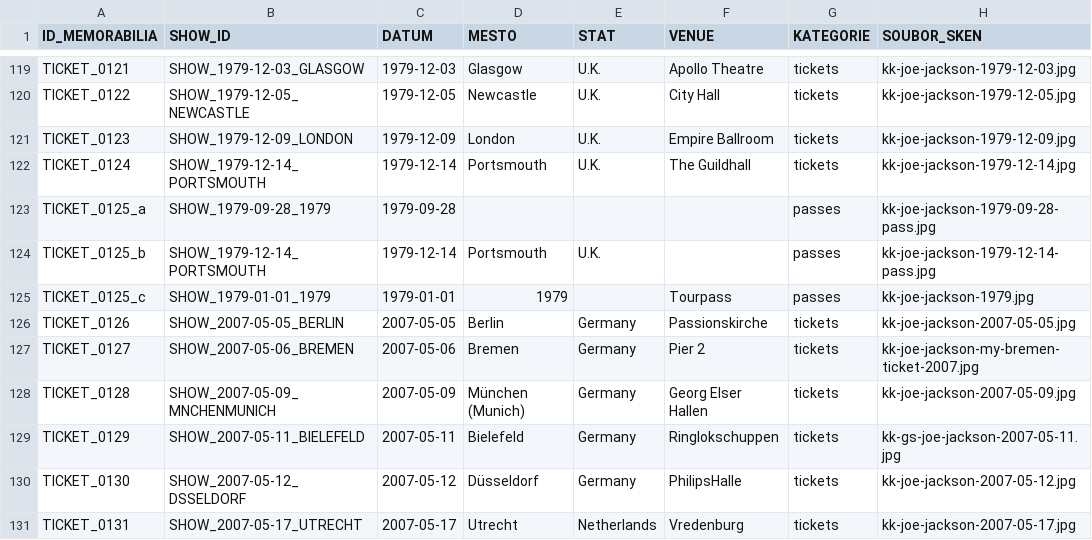
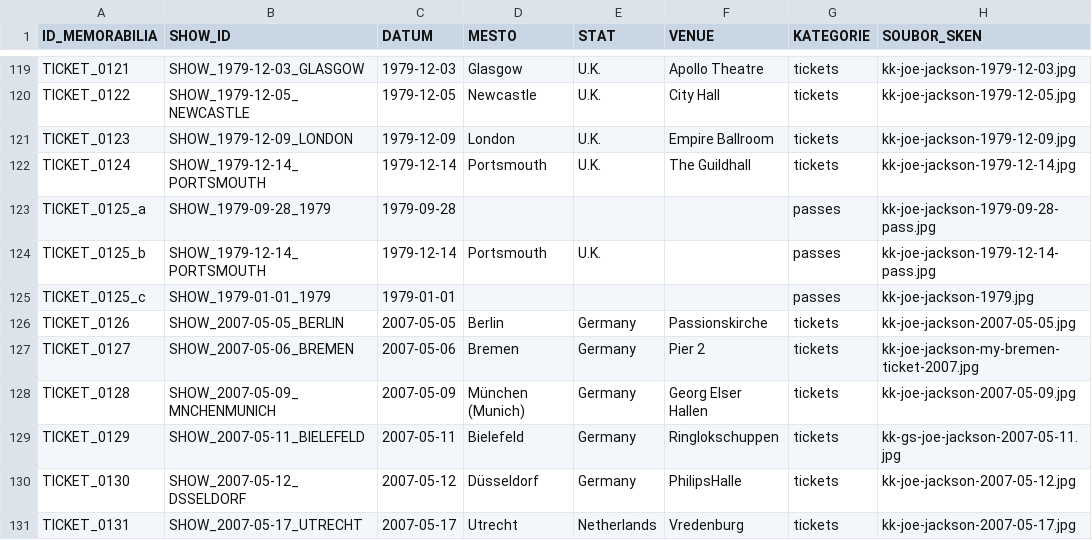
Before and after one commit to 19forever/joe-jackson-tickets, a CSV file: joe_jackson_tickets_cleaned.csv, drawn as a sheet; only a part is shown, gaps mark what is left out; the diff names each change by its address in the sheet, - before the commit and + after, or states it on an @@ line.

Commit message:
Update record TICKET_0125_c via Web Editor

```diff
--- a/joe_jackson_tickets_cleaned.csv
+++ b/joe_jackson_tickets_cleaned.csv
-D125 (MESTO): 1979
+D125 (MESTO): (empty)
-F125 (VENUE): Tourpass
+F125 (VENUE): (empty)
```
